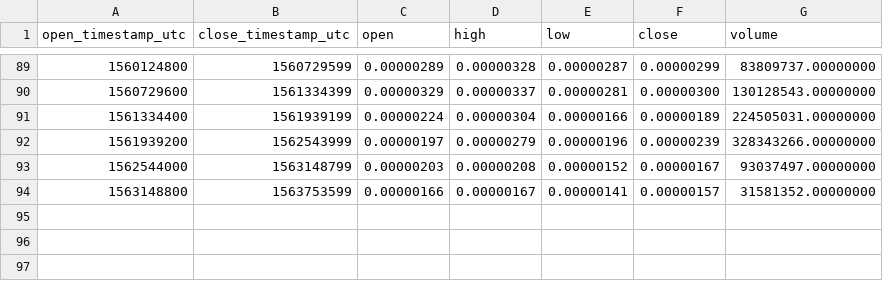
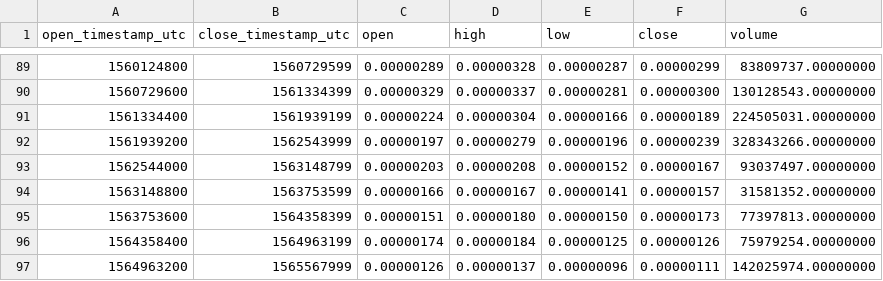
Before and after one commit to cryptobigbro/binance-MTHBTC, a CSV file: binance-MTHBTC-1w.csv, drawn as a sheet; only a part is shown, gaps mark what is left out; the diff names each change by its address in the sheet, - before the commit and + after, or states it on an @@ line.

```diff
--- a/binance-MTHBTC-1w.csv
+++ b/binance-MTHBTC-1w.csv
+row 95: 1563753600 | 1564358399 | 0.00000151 | 0.00000180 | 0.00000150 | 0.00000173 | 77397813.00000000
+row 96: 1564358400 | 1564963199 | 0.00000174 | 0.00000184 | 0.00000125 | 0.00000126 | 75979254.00000000
+row 97: 1564963200 | 1565567999 | 0.00000126 | 0.00000137 | 0.00000096 | 0.00000111 | 142025974.00000000
```
Also changed, not shown: binance-MTHBTC-1M.csv, binance-MTHBTC-1d.csv, 1 other file.
